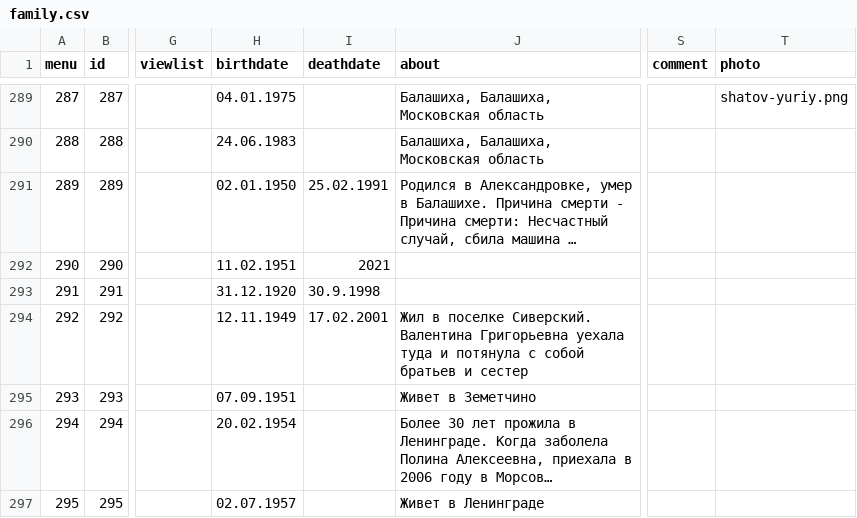
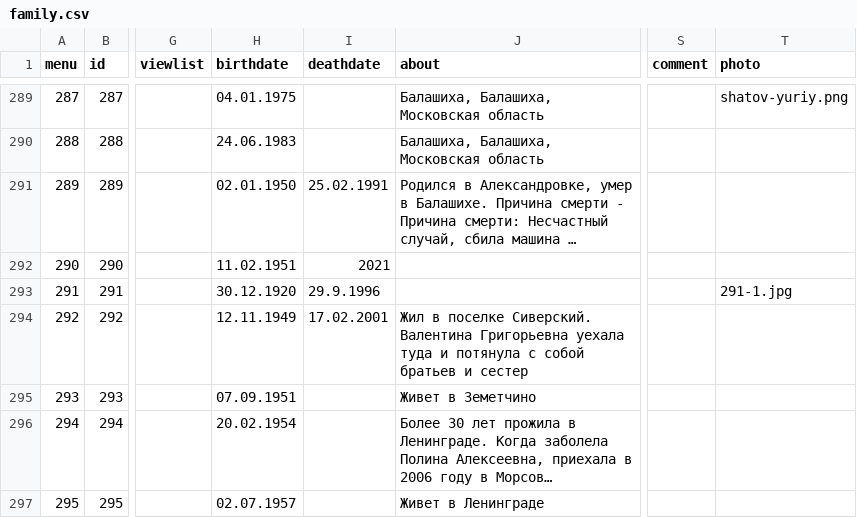
Before and after one commit to Itzamna/family, a CSV file: _data/family.csv, drawn as a sheet; only a part is shown, gaps mark what is left out; long unchanged cells end in …; the diff names each change by its address in the sheet, - before the commit and + after, or states it on an @@ line.

```diff
--- a/_data/family.csv
+++ b/_data/family.csv
-H293 (birthdate): 31.12.1920
+H293 (birthdate): 30.12.1920
-I293 (deathdate): 30.9.1998
+I293 (deathdate): 29.9.1996
-T293 (photo): (empty)
+T293 (photo): 291-1.jpg
```
Also changed, not shown: 26 other files.
